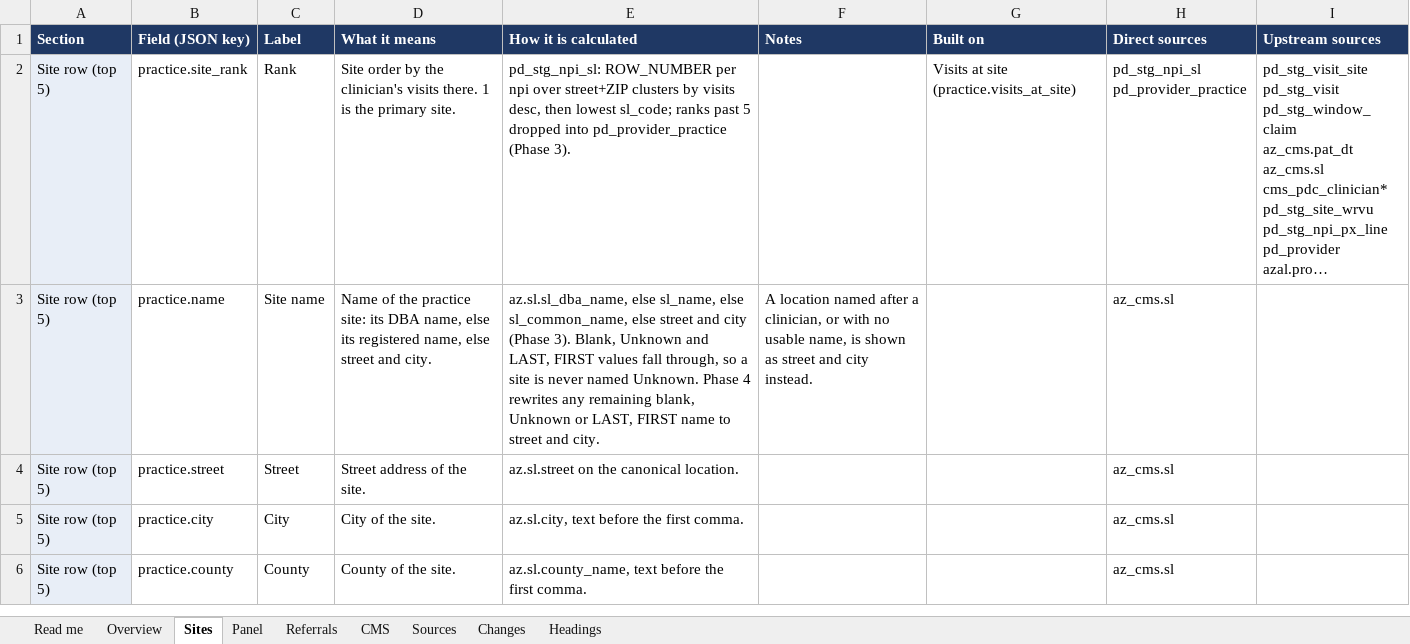
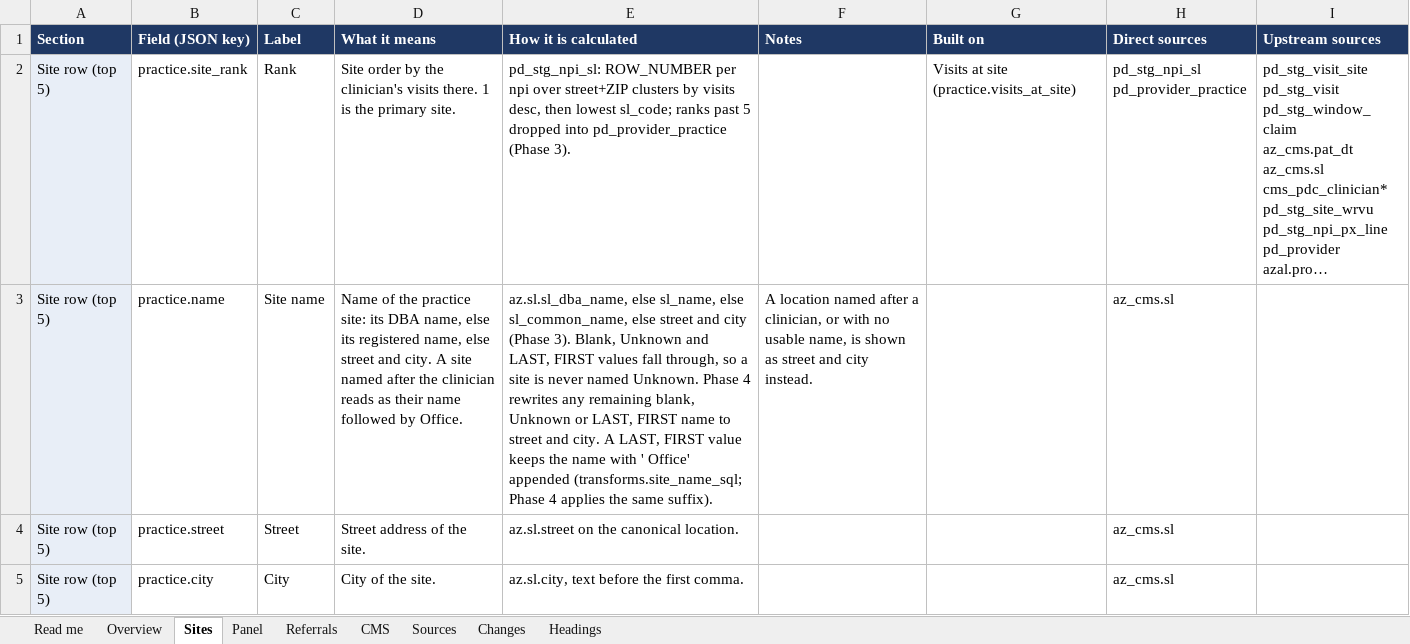
Before and after one commit to bbluecircles/dashboard_stuff, an Excel workbook: docs/provider-directory-field-outline.xlsx, sheet Sites, drawn as a sheet; only a part is shown; the shorter side is filled out with more unchanged rows; long unchanged cells end in …; values as stored, in another font and other column widths than the file's, no borders; the diff names each change by its address in the sheet, - before the commit and + after, or states it on an @@ line.

```diff
--- a/docs/provider-directory-field-outline.xlsx (sheet Sites)
+++ b/docs/provider-directory-field-outline.xlsx (sheet Sites)
-D3 (What it means): …and city.
+D3 (What it means): …and city. A site named after the clinician reads as their name followed by Office.
-E3 (How it is calculated): …and city.
+E3 (How it is calculated): …and city. A LAST, FIRST value keeps the name with ' Office' appended (transforms.site_name_sql; Phase 4 applies the same suffix).
```
Also changed, not shown: sheet Headings, sheet Overview, 16 other files.
